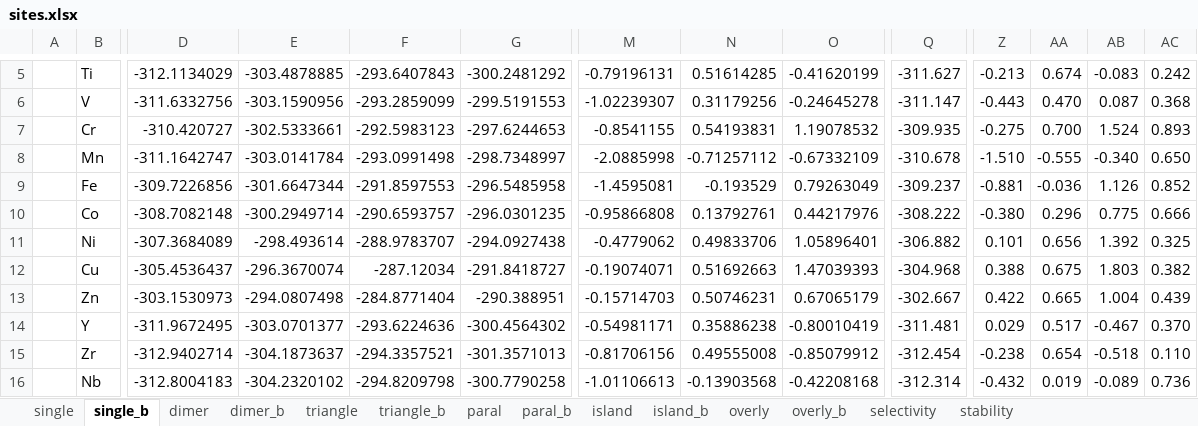
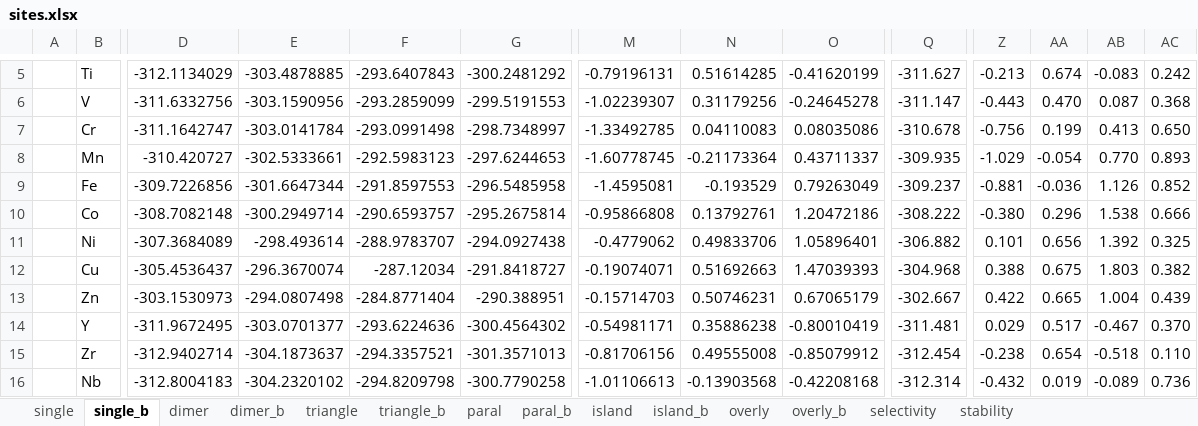
Before and after one commit to changzhiai/PlotPackage, an Excel workbook: plotpackage/myproject/version3/sites.xlsx, sheet single_b, drawn as a sheet; only a part is shown, gaps mark what is left out; values as stored, in another font and other column widths than the file's, no borders; removed rows and columns are numbered as before the commit, all else as after; rows hold the shown columns only; the diff names each change by its address in the sheet, - before the commit and + after, or states it on an @@ line.

```diff
--- a/plotpackage/myproject/version3/sites.xlsx (sheet single_b)
+++ b/plotpackage/myproject/version3/sites.xlsx (sheet single_b)
-row 7:  | Cr | -310.420727 | -302.5333661 | -292.5983123 | -297.6244653 | -0.8541155 | 0.54193831 | 1.19078532 | -309.935 | -0.275 | 0.700 | 1.524 | 0.893
-row 8:  | Mn | -311.1642747 | -303.0141784 | -293.0991498 | -298.7348997 | -2.0885998 | -0.71257112 | -0.67332109 | -310.678 | -1.510 | -0.555 | -0.340 | 0.650
+row 7:  | Cr | -311.1642747 | -303.0141784 | -293.0991498 | -298.7348997 | -1.33492785 | 0.04110083 | 0.08035086 | -310.678 | -0.756 | 0.199 | 0.413 | 0.650
+row 8:  | Mn | -310.420727 | -302.5333661 | -292.5983123 | -297.6244653 | -1.60778745 | -0.21173364 | 0.43711337 | -309.935 | -1.029 | -0.054 | 0.770 | 0.893
-G10: -296.0301235
+G10: -295.2675814
-O10: 0.44217976
+O10: 1.20472186
-AB10: 0.775
+AB10: 1.538
```
Also changed, not shown: sheet single, sheet dimer, sheet selectivity, sheet paral_b, sheet triangle_b, sheet triangle, 1 more sheet, formulas that keep their value, 14 other files.
